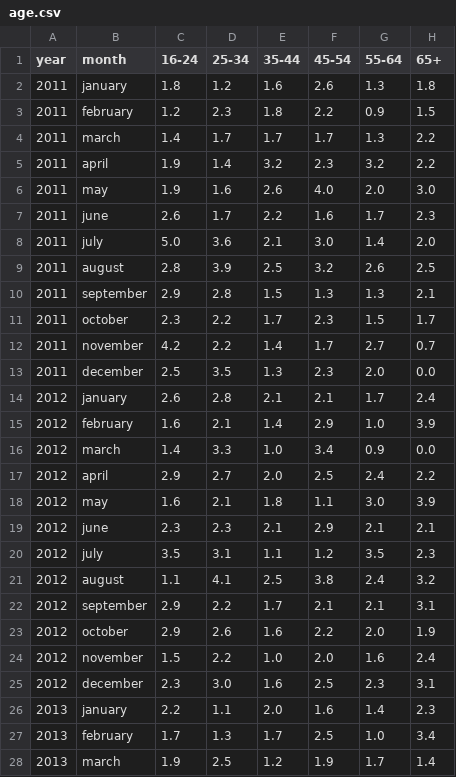
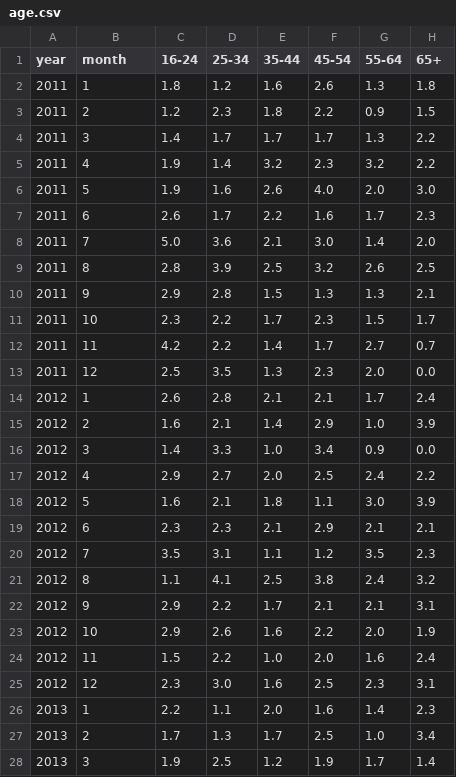
Before and after one commit to Altanis-Wu/dissertation, a CSV file: data/age/age.csv, drawn as a sheet; only a part is shown; the diff covers the shown part only.

Commit message:
Update the attribute 'month' from string to integer. It is convenient to sort it.

```diff
--- a/data/age/age.csv
+++ b/data/age/age.csv
@@ -1,28 +1,28 @@
 year,month,16-24,25-34,35-44,45-54,55-64,65+
-2011,january,1.8,1.2,1.6,2.6,1.3,1.8
-2011,february,1.2,2.3,1.8,2.2,0.9,1.5
-2011,march,1.4,1.7,1.7,1.7,1.3,2.2
-2011,april,1.9,1.4,3.2,2.3,3.2,2.2
-2011,may,1.9,1.6,2.6,4.0,2.0,3.0
-2011,june,2.6,1.7,2.2,1.6,1.7,2.3
-2011,july,5.0,3.6,2.1,3.0,1.4,2.0
-2011,august,2.8,3.9,2.5,3.2,2.6,2.5
-2011,september,2.9,2.8,1.5,1.3,1.3,2.1
-2011,october,2.3,2.2,1.7,2.3,1.5,1.7
-2011,november,4.2,2.2,1.4,1.7,2.7,0.7
-2011,december,2.5,3.5,1.3,2.3,2.0,0.0
-2012,january,2.6,2.8,2.1,2.1,1.7,2.4
-2012,february,1.6,2.1,1.4,2.9,1.0,3.9
-2012,march,1.4,3.3,1.0,3.4,0.9,0.0
-2012,april,2.9,2.7,2.0,2.5,2.4,2.2
-2012,may,1.6,2.1,1.8,1.1,3.0,3.9
-2012,june,2.3,2.3,2.1,2.9,2.1,2.1
-2012,july,3.5,3.1,1.1,1.2,3.5,2.3
-2012,august,1.1,4.1,2.5,3.8,2.4,3.2
-2012,september,2.9,2.2,1.7,2.1,2.1,3.1
-2012,october,2.9,2.6,1.6,2.2,2.0,1.9
-2012,november,1.5,2.2,1.0,2.0,1.6,2.4
-2012,december,2.3,3.0,1.6,2.5,2.3,3.1
-2013,january,2.2,1.1,2.0,1.6,1.4,2.3
-2013,february,1.7,1.3,1.7,2.5,1.0,3.4
-2013,march,1.9,2.5,1.2,1.9,1.7,1.4
+2011,1,1.8,1.2,1.6,2.6,1.3,1.8
+2011,2,1.2,2.3,1.8,2.2,0.9,1.5
+2011,3,1.4,1.7,1.7,1.7,1.3,2.2
+2011,4,1.9,1.4,3.2,2.3,3.2,2.2
+2011,5,1.9,1.6,2.6,4.0,2.0,3.0
+2011,6,2.6,1.7,2.2,1.6,1.7,2.3
+2011,7,5.0,3.6,2.1,3.0,1.4,2.0
+2011,8,2.8,3.9,2.5,3.2,2.6,2.5
+2011,9,2.9,2.8,1.5,1.3,1.3,2.1
+2011,10,2.3,2.2,1.7,2.3,1.5,1.7
+2011,11,4.2,2.2,1.4,1.7,2.7,0.7
+2011,12,2.5,3.5,1.3,2.3,2.0,0.0
+2012,1,2.6,2.8,2.1,2.1,1.7,2.4
+2012,2,1.6,2.1,1.4,2.9,1.0,3.9
+2012,3,1.4,3.3,1.0,3.4,0.9,0.0
+2012,4,2.9,2.7,2.0,2.5,2.4,2.2
+2012,5,1.6,2.1,1.8,1.1,3.0,3.9
+2012,6,2.3,2.3,2.1,2.9,2.1,2.1
+2012,7,3.5,3.1,1.1,1.2,3.5,2.3
+2012,8,1.1,4.1,2.5,3.8,2.4,3.2
+2012,9,2.9,2.2,1.7,2.1,2.1,3.1
+2012,10,2.9,2.6,1.6,2.2,2.0,1.9
+2012,11,1.5,2.2,1.0,2.0,1.6,2.4
+2012,12,2.3,3.0,1.6,2.5,2.3,3.1
+2013,1,2.2,1.1,2.0,1.6,1.4,2.3
+2013,2,1.7,1.3,1.7,2.5,1.0,3.4
+2013,3,1.9,2.5,1.2,1.9,1.7,1.4
```
Also changed, not shown: 81 edited cells elsewhere in this file, data/cars/cars.csv, data/children/children.csv, 5 other files.
